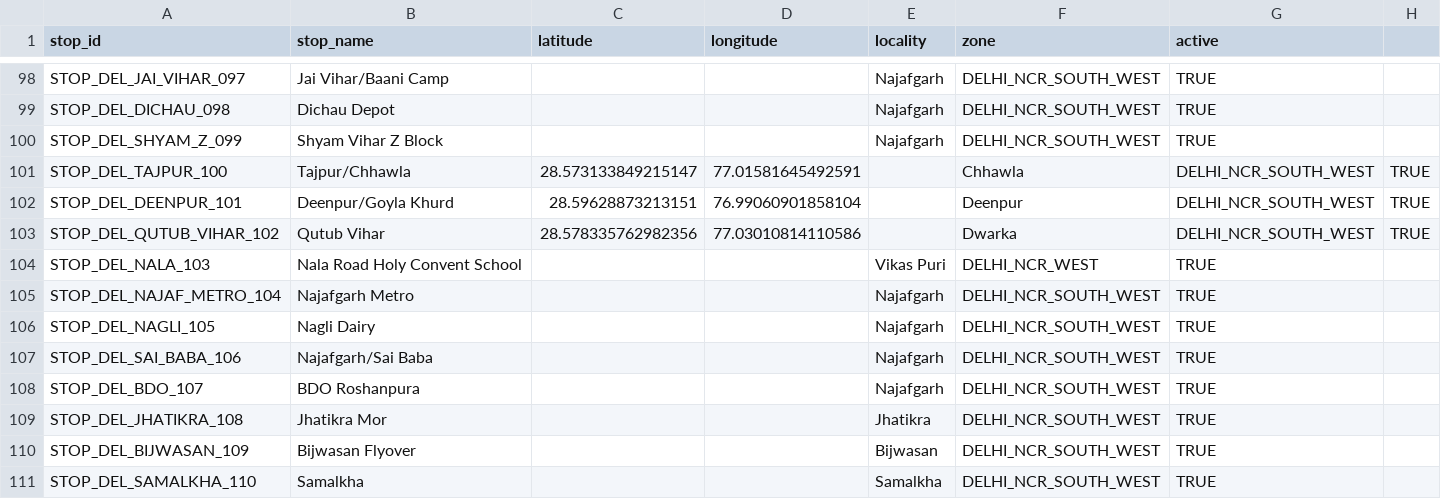
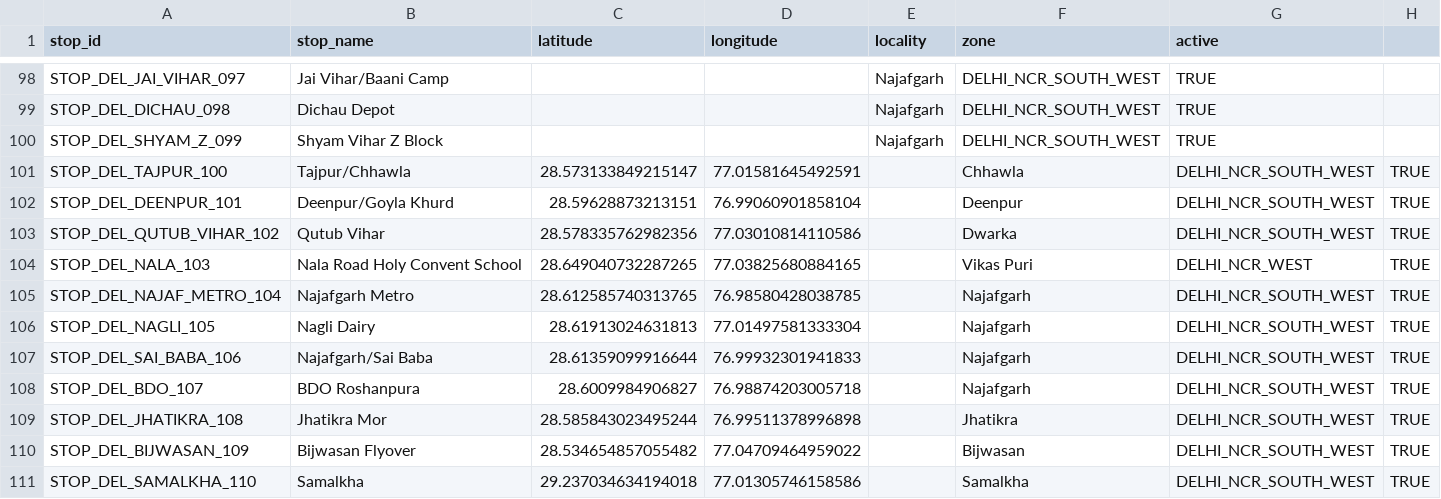
Before and after one commit to NamanKatewa/Minor-Project, a CSV file: data/raw/stops.csv, drawn as a sheet; only a part is shown, gaps mark what is left out; the diff covers the shown part only.

Commit message:
Update stops.csv

```diff
--- a/data/raw/stops.csv
+++ b/data/raw/stops.csv
@@ -103,9 +103,9 @@ STOP_DEL_DEENPUR_101        , Deenpur/Goyla Khurd                 ,  28.59628873
 STOP_DEL_QUTUB_VIHAR_102    , Qutub Vihar                         , 28.578335762982356, 77.03010814110586,                   , Dwarka            , DELHI_NCR_SOUTH_WEST, TRUE
-STOP_DEL_NALA_103           , Nala Road Holy Convent School       ,                   ,                  , Vikas Puri        , DELHI_NCR_WEST      , TRUE
-STOP_DEL_NAJAF_METRO_104    , Najafgarh Metro                     ,                   ,                  , Najafgarh         , DELHI_NCR_SOUTH_WEST, TRUE
-STOP_DEL_NAGLI_105          , Nagli Dairy                         ,                   ,                  , Najafgarh         , DELHI_NCR_SOUTH_WEST, TRUE
-STOP_DEL_SAI_BABA_106       , Najafgarh/Sai Baba                  ,                   ,                  , Najafgarh         , DELHI_NCR_SOUTH_WEST, TRUE
-STOP_DEL_BDO_107            , BDO Roshanpura                      ,                   ,                  , Najafgarh         , DELHI_NCR_SOUTH_WEST, TRUE
-STOP_DEL_JHATIKRA_108       , Jhatikra Mor                        ,                   ,                  , Jhatikra          , DELHI_NCR_SOUTH_WEST, TRUE
-STOP_DEL_BIJWASAN_109       , Bijwasan Flyover                    ,                   ,                  , Bijwasan          , DELHI_NCR_SOUTH_WEST, TRUE
-STOP_DEL_SAMALKHA_110       , Samalkha                            ,                   ,                  , Samalkha          , DELHI_NCR_SOUTH_WEST, TRUE
+STOP_DEL_NALA_103           , Nala Road Holy Convent School       , 28.649040732287265, 77.03825680884165,                   , Vikas Puri        , DELHI_NCR_WEST      , TRUE
+STOP_DEL_NAJAF_METRO_104    , Najafgarh Metro                     , 28.612585740313765, 76.98580428038785,                   , Najafgarh         , DELHI_NCR_SOUTH_WEST, TRUE
+STOP_DEL_NAGLI_105          , Nagli Dairy                         , 28.61913024631813 , 77.01497581333304,                   , Najafgarh         , DELHI_NCR_SOUTH_WEST, TRUE
+STOP_DEL_SAI_BABA_106       , Najafgarh/Sai Baba                  , 28.61359099916644 , 76.99932301941833,                   , Najafgarh         , DELHI_NCR_SOUTH_WEST, TRUE
+STOP_DEL_BDO_107            , BDO Roshanpura                      , 28.6009984906827  , 76.98874203005718,                   , Najafgarh         , DELHI_NCR_SOUTH_WEST, TRUE
+STOP_DEL_JHATIKRA_108       , Jhatikra Mor                        , 28.585843023495244, 76.99511378996898,                   , Jhatikra          , DELHI_NCR_SOUTH_WEST, TRUE
+STOP_DEL_BIJWASAN_109       , Bijwasan Flyover                    , 28.534654857055482, 77.04709464959022,                   , Bijwasan          , DELHI_NCR_SOUTH_WEST, TRUE
+STOP_DEL_SAMALKHA_110       , Samalkha                            , 29.237034634194018, 77.01305746158586,                   , Samalkha          , DELHI_NCR_SOUTH_WEST, TRUE
```
Also changed, not shown: 18 edited cells elsewhere in this file.
